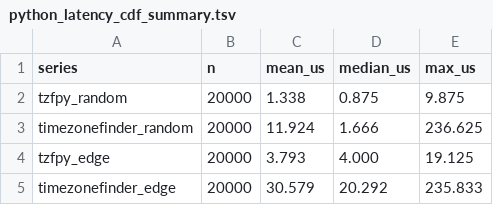
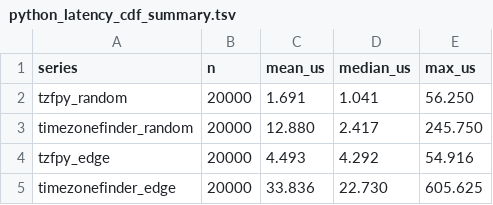
Before and after one commit to ringsaturn/tz-benchmark, a TSV file: figures/python_latency_cdf_summary.tsv, drawn as a sheet.

Commit message:
Add latency violin figure data

```diff
--- a/figures/python_latency_cdf_summary.tsv
+++ b/figures/python_latency_cdf_summary.tsv
@@ -1,5 +1,5 @@
 series	n	mean_us	median_us	max_us
-tzfpy_random	20000	1.338	0.875	9.875
-timezonefinder_random	20000	11.924	1.666	236.625
-tzfpy_edge	20000	3.793	4.000	19.125
-timezonefinder_edge	20000	30.579	20.292	235.833
+tzfpy_random	20000	1.691	1.041	56.250
+timezonefinder_random	20000	12.880	2.417	245.750
+tzfpy_edge	20000	4.493	4.292	54.916
+timezonefinder_edge	20000	33.836	22.730	605.625
```
Also changed, not shown: 10 other files.
